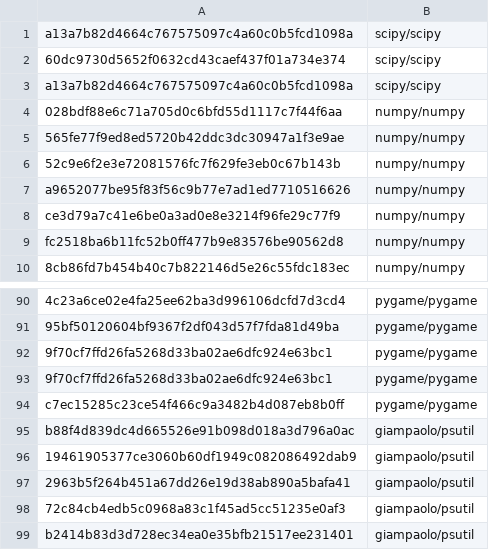
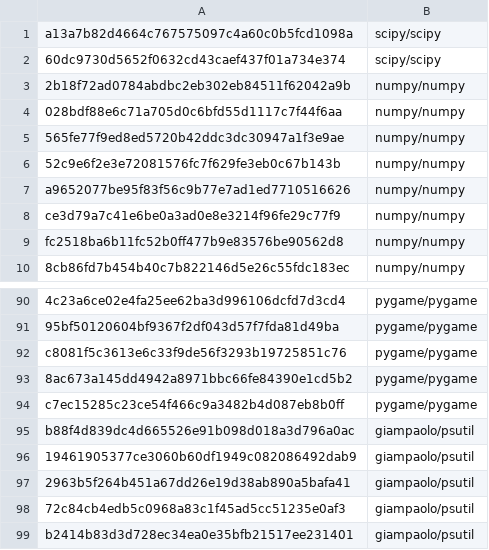
Before and after one commit to yhryyq/cfgtool, a CSV file: pyc_200_commits.csv, drawn as a sheet; only a part is shown, gaps mark what is left out; removed rows and columns are numbered as before the commit, all else as after; the diff names each change by its address in the sheet, - before the commit and + after, or states it on an @@ line.

```diff
--- a/pyc_200_commits.csv
+++ b/pyc_200_commits.csv
-row 3: a13a7b82d4664c767575097c4a60c0b5fcd1098a | scipy/scipy
+row 3: 2b18f72ad0784abdbc2eb302eb84511f62042a9b | numpy/numpy
-A92: 9f70cf7ffd26fa5268d33ba02ae6dfc924e63bc1
+A92: c8081f5c3613e6c33f9de56f3293b19725851c76
-A93: 9f70cf7ffd26fa5268d33ba02ae6dfc924e63bc1
+A93: 8ac673a145dd4942a8971bbc66fe84390e1cd5b2
```
Also changed, not shown: 3 other files.
